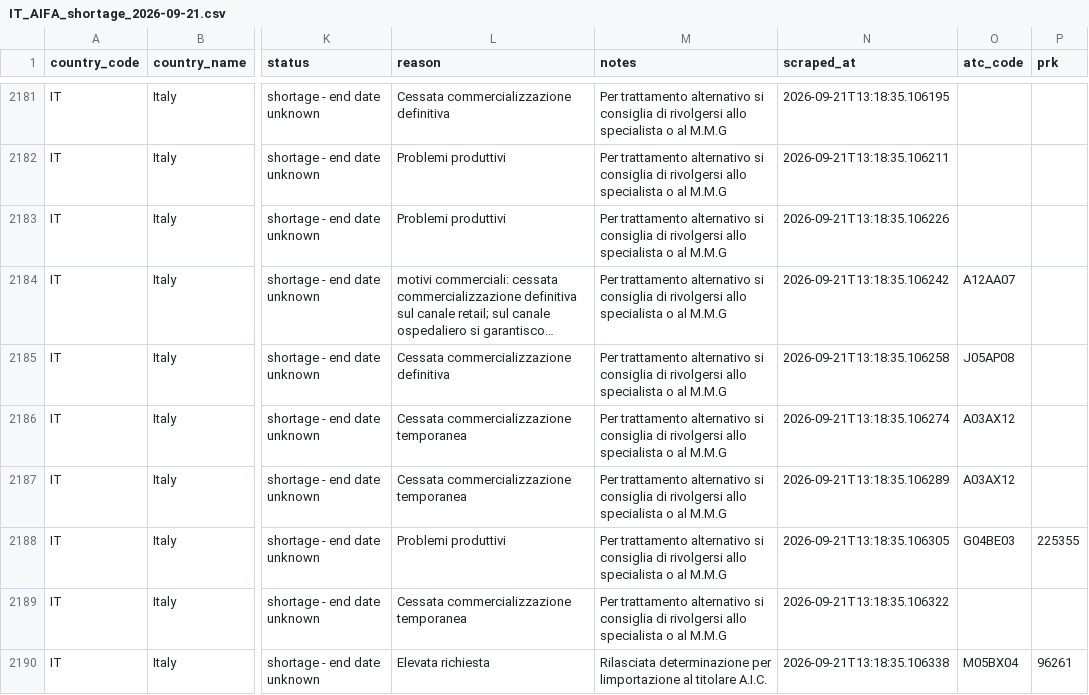
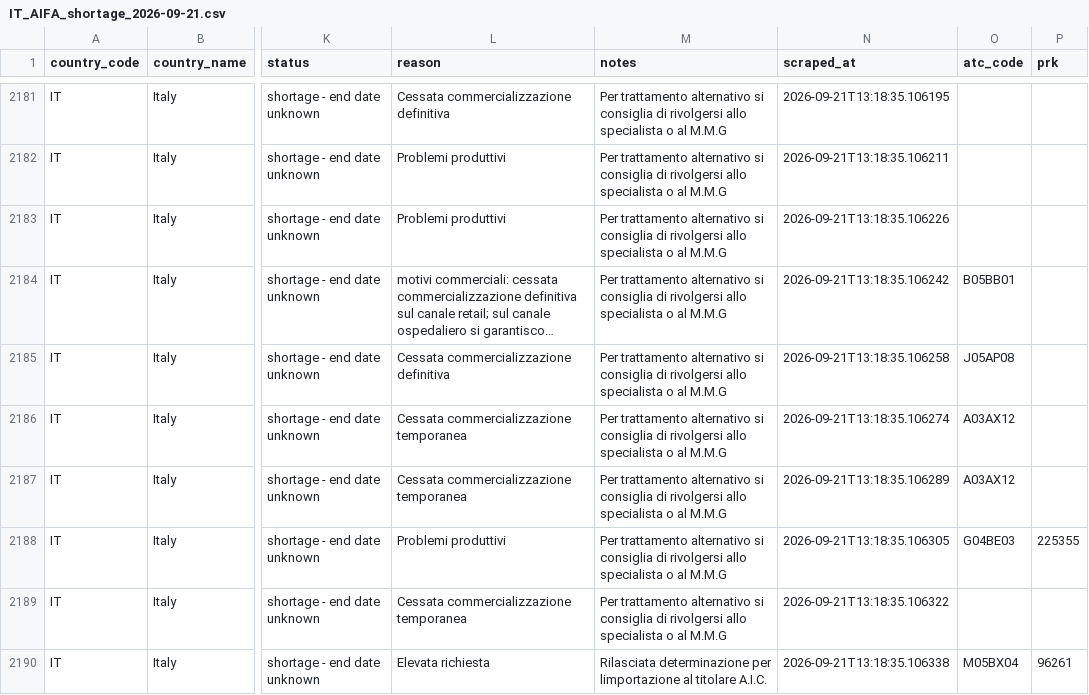
Before and after one commit to jorissmeets/Wereldkaart, a CSV file: output/IT_AIFA_shortage_2026-09-21.csv, drawn as a sheet; only a part is shown, gaps mark what is left out; long unchanged cells end in …; the diff names each change by its address in the sheet, - before the commit and + after, or states it on an @@ line.

```diff
--- a/output/IT_AIFA_shortage_2026-09-21.csv
+++ b/output/IT_AIFA_shortage_2026-09-21.csv
-O2184 (atc_code): A12AA07
+O2184 (atc_code): B05BB01
```
Also changed, not shown: output/BE_FAMHP_shortage_2026-09-21.csv, 4 other files.
